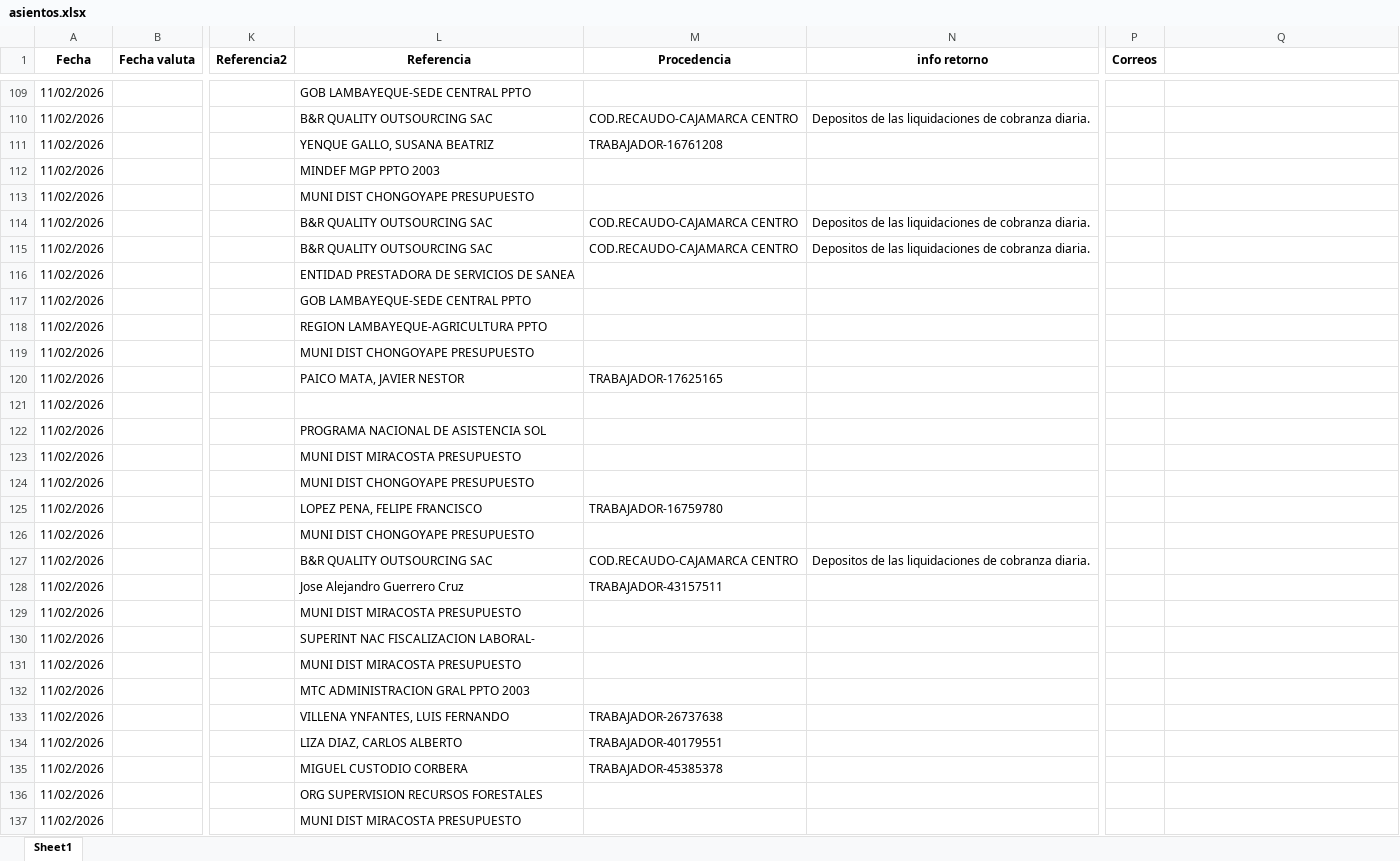
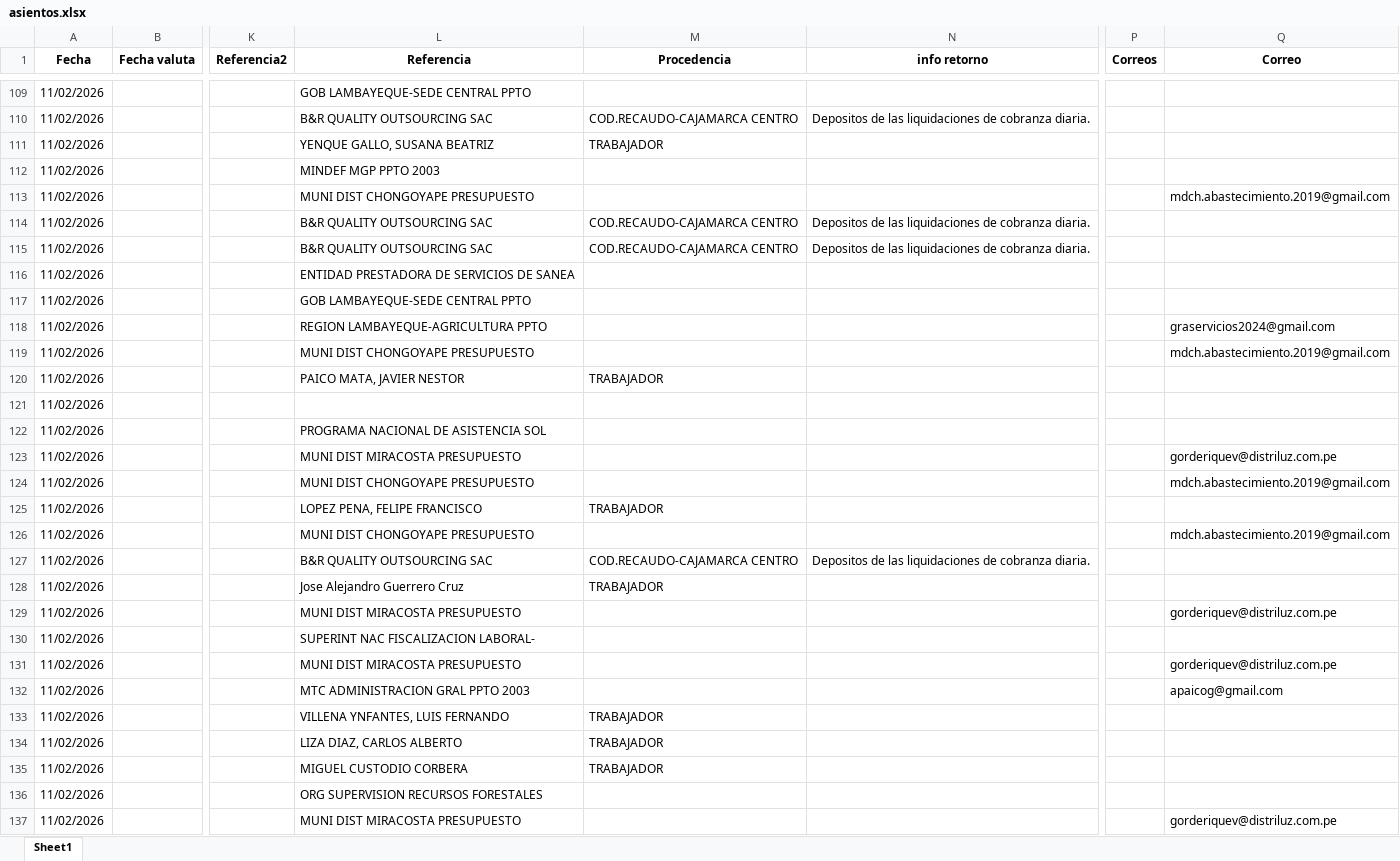
Before and after one commit to Joseph-P-ctrl/Banco, an Excel workbook: files/asientos.xlsx, sheet Sheet1, drawn as a sheet; only a part is shown, gaps mark what is left out; values as stored, in another font and other column widths than the file's, no borders; the diff covers the shown part only; the diff names each change by its address in the sheet, - before the commit and + after, or states it on an @@ line.

```diff
--- a/files/asientos.xlsx (sheet Sheet1)
+++ b/files/asientos.xlsx (sheet Sheet1)
-Q1: (empty)
+Q1: Correo
-M111 (Procedencia): TRABAJADOR-16761208
+M111 (Procedencia): TRABAJADOR
-Q113 (Correo): (empty)
+Q113 (Correo): mdch.abastecimiento.2019@gmail.com
-Q118 (Correo): (empty)
+Q118 (Correo): graservicios2024@gmail.com
-Q119 (Correo): (empty)
+Q119 (Correo): mdch.abastecimiento.2019@gmail.com
-M120 (Procedencia): TRABAJADOR-17625165
+M120 (Procedencia): TRABAJADOR
-Q123 (Correo): (empty)
+Q123 (Correo): gorderiquev@distriluz.com.pe
-Q124 (Correo): (empty)
+Q124 (Correo): mdch.abastecimiento.2019@gmail.com
-M125 (Procedencia): TRABAJADOR-16759780
+M125 (Procedencia): TRABAJADOR
-Q126 (Correo): (empty)
+Q126 (Correo): mdch.abastecimiento.2019@gmail.com
-M128 (Procedencia): TRABAJADOR-43157511
+M128 (Procedencia): TRABAJADOR
-Q129 (Correo): (empty)
+Q129 (Correo): gorderiquev@distriluz.com.pe
-Q131 (Correo): (empty)
+Q131 (Correo): gorderiquev@distriluz.com.pe
-Q132 (Correo): (empty)
+Q132 (Correo): apaicog@gmail.com
-M133 (Procedencia): TRABAJADOR-26737638
+M133 (Procedencia): TRABAJADOR
-M134 (Procedencia): TRABAJADOR-40179551
+M134 (Procedencia): TRABAJADOR
-M135 (Procedencia): TRABAJADOR-45385378
+M135 (Procedencia): TRABAJADOR
-Q137 (Correo): (empty)
+Q137 (Correo): gorderiquev@distriluz.com.pe
```
Also changed, not shown: 108 edited cells elsewhere in this sheet, BD/BASE CLIENTE ESTADO ACTUALIZADO.XLSX, files/movimientos.xlsx, 35 other files.
